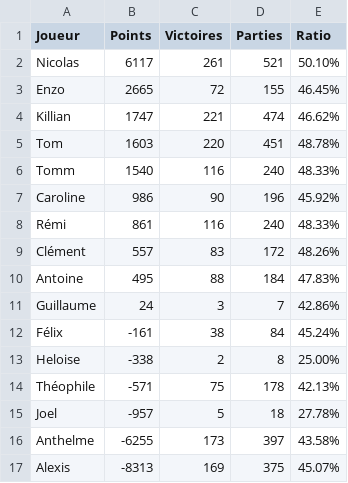
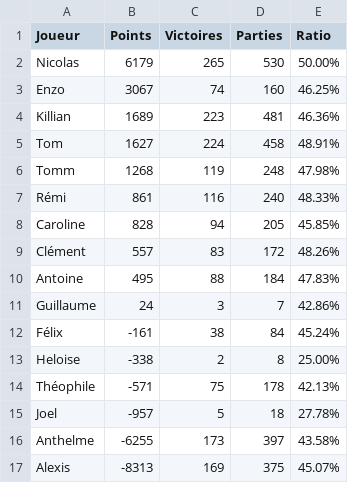
Before and after one commit to Nicolas62x/TarotCalculator, a CSV file: output/rating.csv, drawn as a sheet.

```diff
--- a/output/rating.csv
+++ b/output/rating.csv
@@ -1,9 +1,9 @@
 Joueur;Points;Victoires;Parties;Ratio
-Nicolas;6117;261;521;50.10%
-Enzo;2665;72;155;46.45%
-Killian;1747;221;474;46.62%
-Tom;1603;220;451;48.78%
-Tomm;1540;116;240;48.33%
-Caroline;986;90;196;45.92%
+Nicolas;6179;265;530;50.00%
+Enzo;3067;74;160;46.25%
+Killian;1689;223;481;46.36%
+Tom;1627;224;458;48.91%
+Tomm;1268;119;248;47.98%
 Rémi;861;116;240;48.33%
+Caroline;828;94;205;45.85%
 Clément;557;83;172;48.26%
```
Also changed, not shown: output/history.csv, output/winrates.csv.
